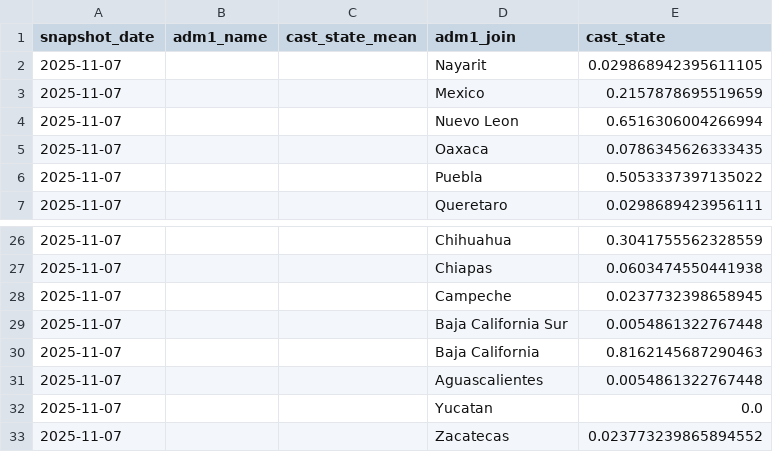
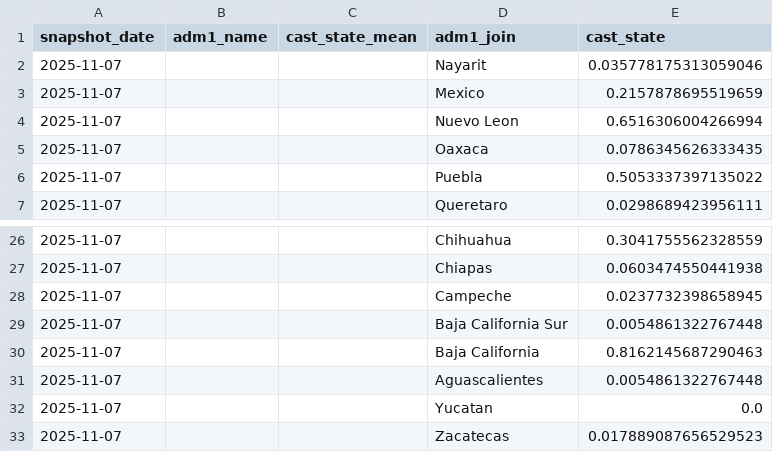
Before and after one commit to robertclayh/Brigadas-Salud-Materna, a CSV file: out/history/cast_state_history.csv, drawn as a sheet; only a part is shown, gaps mark what is left out.

```diff
--- a/out/history/cast_state_history.csv
+++ b/out/history/cast_state_history.csv
@@ -1,3 +1,3 @@
 snapshot_date,adm1_name,cast_state_mean,adm1_join,cast_state
-2025-11-07,,,Nayarit,0.029868942395611105
+2025-11-07,,,Nayarit,0.035778175313059046
 2025-11-07,,,Mexico,0.2157878695519659
@@ -32,2 +32,2 @@ snapshot_date,adm1_name,cast_state_mean,adm1_join,cast_state
 2025-11-07,,,Yucatan,0.0
-2025-11-07,,,Zacatecas,0.023773239865894552
+2025-11-07,,,Zacatecas,0.017889087656529523
```
Also changed, not shown: out/adm2_geometry.csv, 1 other file.
